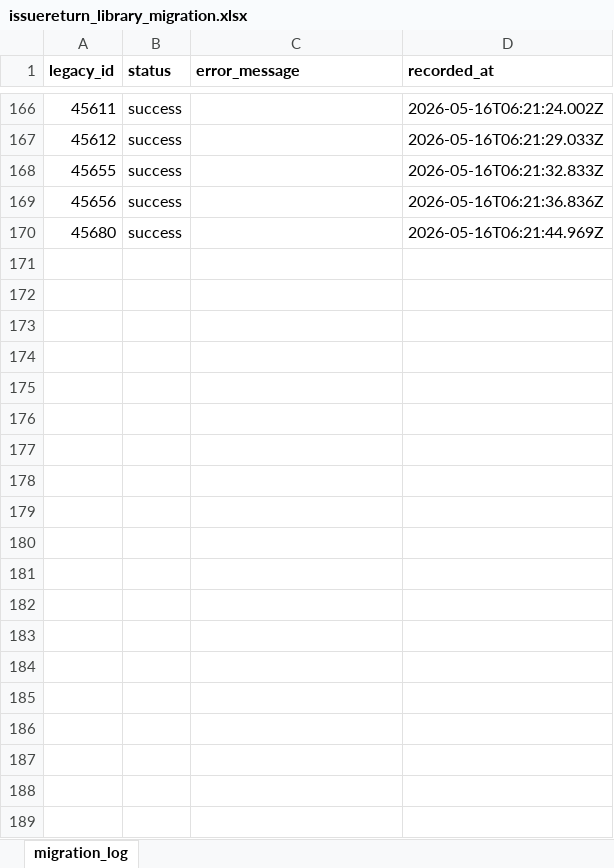
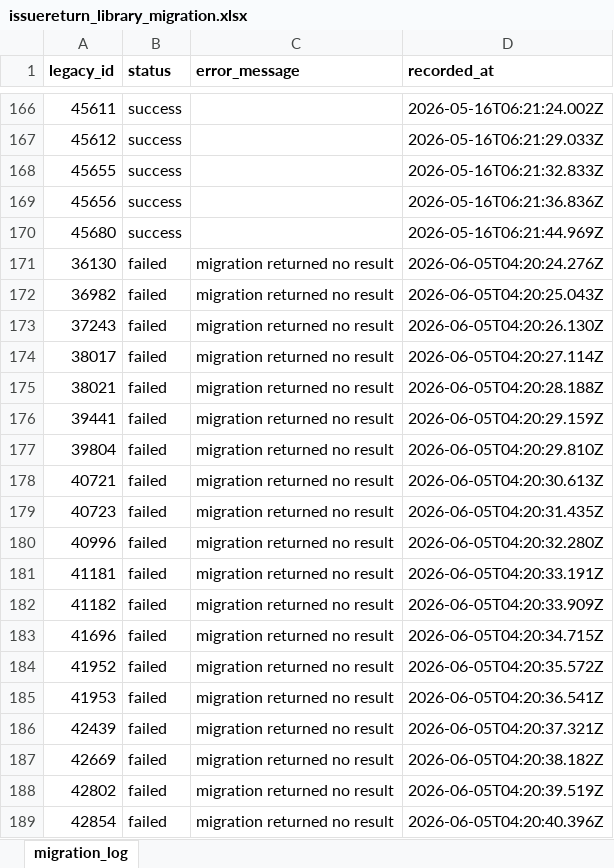
Before and after one commit to datachef-lab/academic360, an Excel workbook: apps/backend/issuereturn_library_migration.xlsx, sheet migration_log, drawn as a sheet; only a part is shown, gaps mark what is left out; values as stored, in another font and other column widths than the file's, no borders; the diff covers the shown part only; the diff names each change by its address in the sheet, - before the commit and + after, or states it on an @@ line.

Commit message:
feat(main-console): fix the issue

```diff
--- a/apps/backend/issuereturn_library_migration.xlsx (sheet migration_log)
+++ b/apps/backend/issuereturn_library_migration.xlsx (sheet migration_log)
+row 171: 36130 | failed | migration returned no result | 2026-06-05T04:20:24.276Z
+row 172: 36982 | failed | migration returned no result | 2026-06-05T04:20:25.043Z
+row 173: 37243 | failed | migration returned no result | 2026-06-05T04:20:26.130Z
+row 174: 38017 | failed | migration returned no result | 2026-06-05T04:20:27.114Z
+row 175: 38021 | failed | migration returned no result | 2026-06-05T04:20:28.188Z
+row 176: 39441 | failed | migration returned no result | 2026-06-05T04:20:29.159Z
+row 177: 39804 | failed | migration returned no result | 2026-06-05T04:20:29.810Z
+row 178: 40721 | failed | migration returned no result | 2026-06-05T04:20:30.613Z
+row 179: 40723 | failed | migration returned no result | 2026-06-05T04:20:31.435Z
+row 180: 40996 | failed | migration returned no result | 2026-06-05T04:20:32.280Z
+row 181: 41181 | failed | migration returned no result | 2026-06-05T04:20:33.191Z
+row 182: 41182 | failed | migration returned no result | 2026-06-05T04:20:33.909Z
+row 183: 41696 | failed | migration returned no result | 2026-06-05T04:20:34.715Z
+row 184: 41952 | failed | migration returned no result | 2026-06-05T04:20:35.572Z
+row 185: 41953 | failed | migration returned no result | 2026-06-05T04:20:36.541Z
+row 186: 42439 | failed | migration returned no result | 2026-06-05T04:20:37.321Z
+row 187: 42669 | failed | migration returned no result | 2026-06-05T04:20:38.182Z
+row 188: 42802 | failed | migration returned no result | 2026-06-05T04:20:39.519Z
+row 189: 42854 | failed | migration returned no result | 2026-06-05T04:20:40.396Z
```
Also changed, not shown: 434 added rows elsewhere in this sheet, 2 other files.
